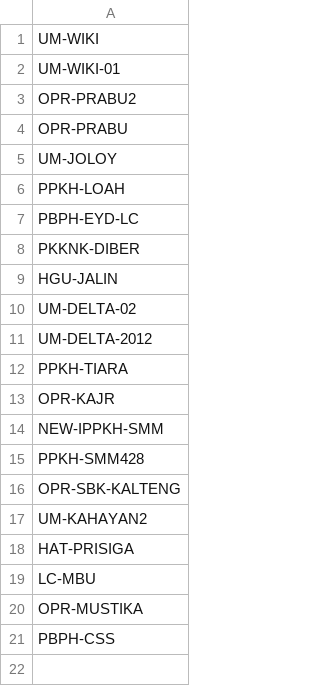
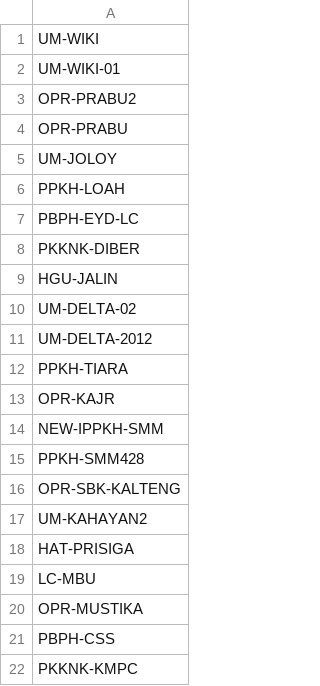
Before and after one commit to duniandis/data_apk, a CSV file: user_sipuhh.csv, drawn as a sheet; the diff names each change by its address in the sheet, - before the commit and + after, or states it on an @@ line.

Commit message:
Update user_sipuhh.csv

```diff
--- a/user_sipuhh.csv
+++ b/user_sipuhh.csv
+row 22: PKKNK-KMPC
```
